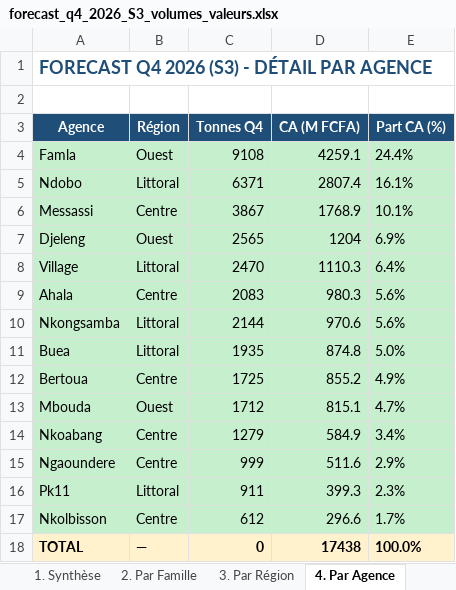
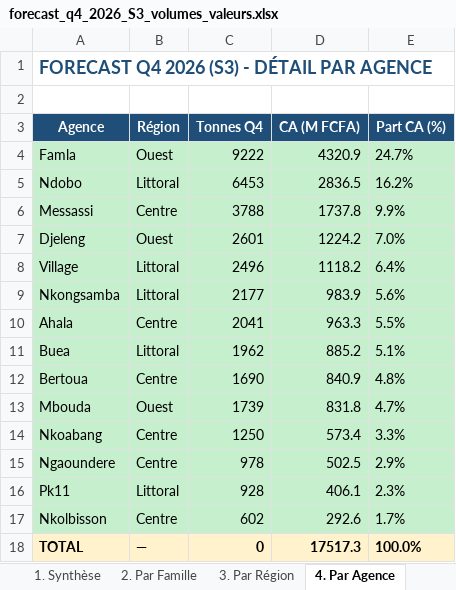
Before and after one commit to frwil/njs-sales-analysis, an Excel workbook: download/forecast_q4_2026_S3_volumes_valeurs.xlsx, sheet 4. Par Agence, drawn as a sheet; values as stored, in another font and other column widths than the file's, no borders; removed rows and columns are numbered as before the commit, all else as after; the diff names each change by its address in the sheet, - before the commit and + after, or states it on an @@ line.

```diff
--- a/download/forecast_q4_2026_S3_volumes_valeurs.xlsx (sheet 4. Par Agence)
+++ b/download/forecast_q4_2026_S3_volumes_valeurs.xlsx (sheet 4. Par Agence)
-C4 (Tonnes Q4): 9108
+C4 (Tonnes Q4): 9222
-D4 (CA (M FCFA)): 4259.1
+D4 (CA (M FCFA)): 4320.9
-E4 (Part CA (%)): 24.4%
+E4 (Part CA (%)): 24.7%
-C5 (Tonnes Q4): 6371
+C5 (Tonnes Q4): 6453
-D5 (CA (M FCFA)): 2807.4
+D5 (CA (M FCFA)): 2836.5
-E5 (Part CA (%)): 16.1%
+E5 (Part CA (%)): 16.2%
-C6 (Tonnes Q4): 3867
+C6 (Tonnes Q4): 3788
-D6 (CA (M FCFA)): 1768.9
+D6 (CA (M FCFA)): 1737.8
-E6 (Part CA (%)): 10.1%
+E6 (Part CA (%)): 9.9%
-C7 (Tonnes Q4): 2565
+C7 (Tonnes Q4): 2601
-D7 (CA (M FCFA)): 1204
+D7 (CA (M FCFA)): 1224.2
-E7 (Part CA (%)): 6.9%
+E7 (Part CA (%)): 7.0%
-C8 (Tonnes Q4): 2470
+C8 (Tonnes Q4): 2496
-D8 (CA (M FCFA)): 1110.3
+D8 (CA (M FCFA)): 1118.2
-row 9: Ahala | Centre | 2083 | 980.3 | 5.6%
-C9 (Tonnes Q4): 2144
+C9 (Tonnes Q4): 2177
-D9 (CA (M FCFA)): 970.6
+D9 (CA (M FCFA)): 983.9
+row 10: Ahala | Centre | 2041 | 963.3 | 5.5%
-C11 (Tonnes Q4): 1935
+C11 (Tonnes Q4): 1962
-D11 (CA (M FCFA)): 874.8
+D11 (CA (M FCFA)): 885.2
-E11 (Part CA (%)): 5.0%
+E11 (Part CA (%)): 5.1%
-C12 (Tonnes Q4): 1725
+C12 (Tonnes Q4): 1690
-D12 (CA (M FCFA)): 855.2
+D12 (CA (M FCFA)): 840.9
-E12 (Part CA (%)): 4.9%
+E12 (Part CA (%)): 4.8%
-C13 (Tonnes Q4): 1712
+C13 (Tonnes Q4): 1739
-D13 (CA (M FCFA)): 815.1
+D13 (CA (M FCFA)): 831.8
-C14 (Tonnes Q4): 1279
+C14 (Tonnes Q4): 1250
-D14 (CA (M FCFA)): 584.9
+D14 (CA (M FCFA)): 573.4
-E14 (Part CA (%)): 3.4%
+E14 (Part CA (%)): 3.3%
-C15 (Tonnes Q4): 999
+C15 (Tonnes Q4): 978
-D15 (CA (M FCFA)): 511.6
+D15 (CA (M FCFA)): 502.5
-C16 (Tonnes Q4): 911
+C16 (Tonnes Q4): 928
-D16 (CA (M FCFA)): 399.3
+D16 (CA (M FCFA)): 406.1
-C17 (Tonnes Q4): 612
+C17 (Tonnes Q4): 602
-D17 (CA (M FCFA)): 296.6
+D17 (CA (M FCFA)): 292.6
-D18 (CA (M FCFA)): 17438
+D18 (CA (M FCFA)): 17517.3
```
Also changed, not shown: sheet 7. Détail complet, sheet 5. Par Produit, sheet 6. Par Mois, sheet 2. Par Famille, sheet 3. Par Région, sheet 1. Synthèse, 4 other files.
